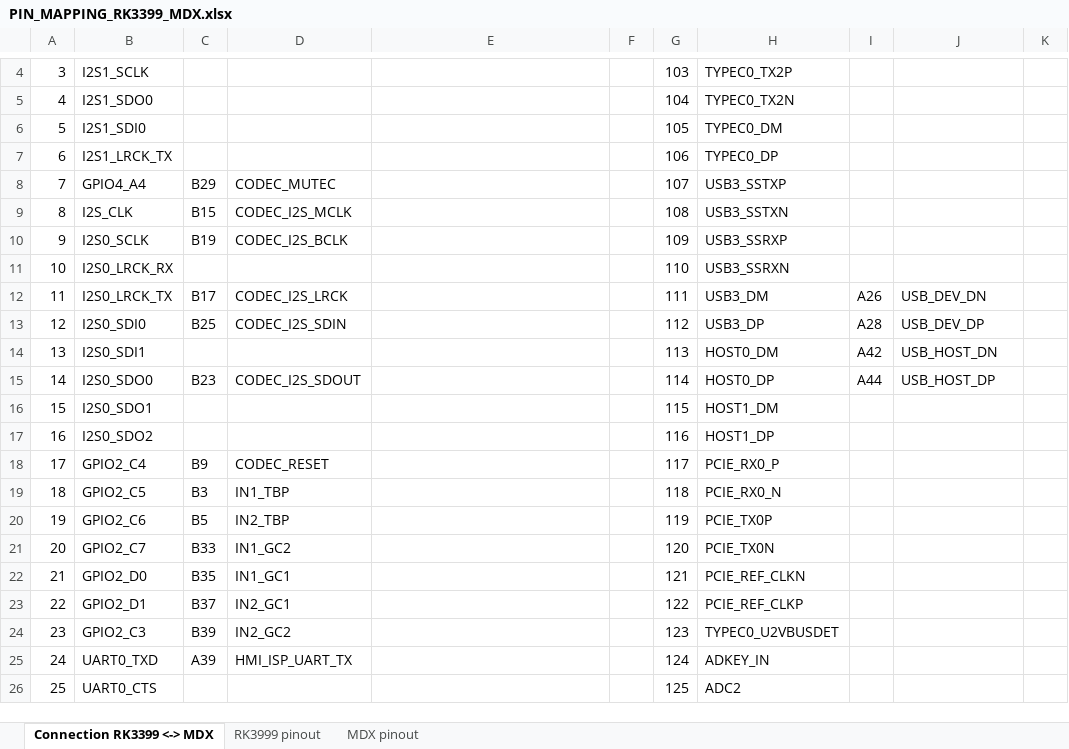
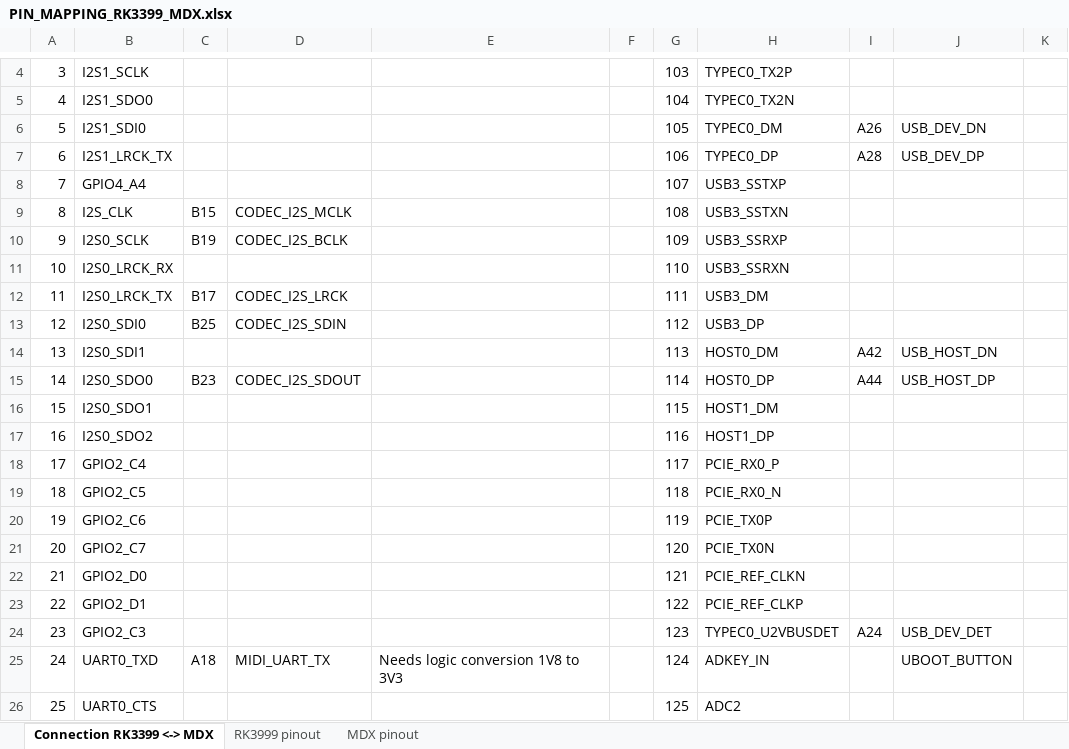
Before and after one commit to mod-audio/hw-duox-cb-adapter-RK3399, an Excel workbook: Documentation/PIN_MAPPING_RK3399_MDX.xlsx, sheet Connection RK3399 <-> MDX, drawn as a sheet; only a part is shown, gaps mark what is left out; values as stored, in another font and other column widths than the file's, no cell formats; the diff covers the shown part only; the diff names each change by its address in the sheet, - before the commit and + after, or states it on an @@ line.

Commit message:
rev 0.2, added studs and logic level conversion

```diff
--- a/Documentation/PIN_MAPPING_RK3399_MDX.xlsx (sheet Connection RK3399 <-> MDX)
+++ b/Documentation/PIN_MAPPING_RK3399_MDX.xlsx (sheet Connection RK3399 <-> MDX)
-I6: (empty)
+I6: A26
-J6: (empty)
+J6: USB_DEV_DN
-I7: (empty)
+I7: A28
-J7: (empty)
+J7: USB_DEV_DP
-C8: B29
+C8: (empty)
-D8: CODEC_MUTEC
+D8: (empty)
-I12: A26
+I12: (empty)
-J12: USB_DEV_DN
+J12: (empty)
-I13: A28
+I13: (empty)
-J13: USB_DEV_DP
+J13: (empty)
-C18: B9
+C18: (empty)
-D18: CODEC_RESET
+D18: (empty)
-C19: B3
+C19: (empty)
-D19: IN1_TBP
+D19: (empty)
-C20: B5
+C20: (empty)
-D20: IN2_TBP
+D20: (empty)
-C21: B33
+C21: (empty)
-D21: IN1_GC2
+D21: (empty)
-C22: B35
+C22: (empty)
-D22: IN1_GC1
+D22: (empty)
-C23: B37
+C23: (empty)
-D23: IN2_GC1
+D23: (empty)
-C24: B39
+C24: (empty)
-D24: IN2_GC2
+D24: (empty)
-I24: (empty)
+I24: A24
-J24: (empty)
+J24: USB_DEV_DET
-C25: A39
+C25: A18
-D25: HMI_ISP_UART_TX
+D25: MIDI_UART_TX
-E25: (empty)
+E25: Needs logic conversion 1V8 to 3V3
-J25: (empty)
+J25: UBOOT_BUTTON
```
Also changed, not shown: 78 edited cells elsewhere in this sheet, sheet MDX pinout, cell formats, 33 other files.
